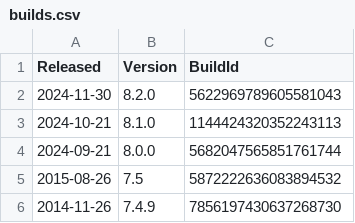
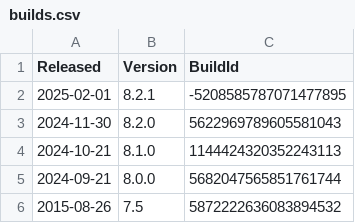
Before and after one commit to bugtamer/areca-backup, a CSV file: docs/developer/builds.csv, drawn as a sheet; only a part is shown; the shorter side is filled out with more unchanged rows; the diff names each change by its address in the sheet, - before the commit and + after, or states it on an @@ line.

Commit message:
Version 8.2.1
- Fixed ACL support for Linux that prevents Areca from launching.
  Visit the following places for extra help:
  - areca-backup/help/ACL_troubleshooting.txt
  - https://areca-backup.sourceforge.io/
  - https://sourceforge.net/projects/areca-backup/support

```diff
--- a/docs/developer/builds.csv
+++ b/docs/developer/builds.csv
+row 2: 2025-02-01 | 8.2.1 | -5208585787071477895
```
Also changed, not shown: 12 other files.
